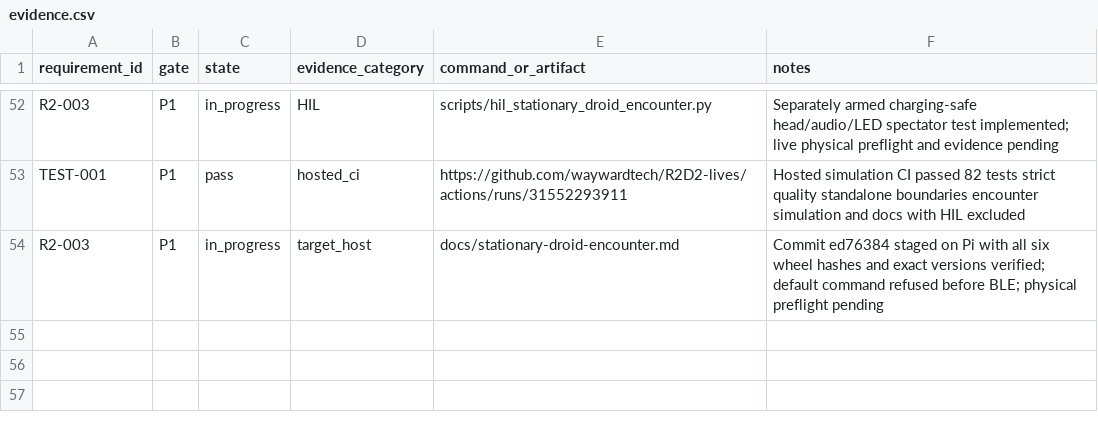
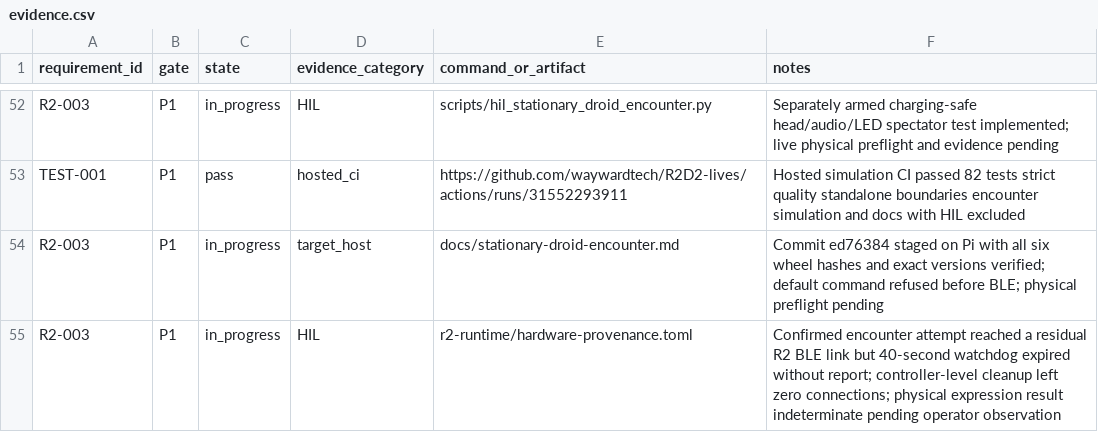
Before and after one commit to waywardtech/R2D2-lives, a CSV file: traceability/evidence.csv, drawn as a sheet; only a part is shown, gaps mark what is left out.

Commit message:
docs: record timed out encounter HIL

```diff
--- a/traceability/evidence.csv
+++ b/traceability/evidence.csv
@@ -54 +54,2 @@ TEST-001,P1,pass,hosted_ci,https://github.com/waywardtech/R2D2-lives/actions/run
 R2-003,P1,in_progress,target_host,docs/stationary-droid-encounter.md,"Commit ed76384 staged on Pi with all six wheel hashes and exact versions verified; default command refused before BLE; physical preflight pending"
+R2-003,P1,in_progress,HIL,r2-runtime/hardware-provenance.toml,"Confirmed encounter attempt reached a residual R2 BLE link but 40-second watchdog expired without report; controller-level cleanup left zero connections; physical expression result indeterminate pending operator observation"
```
Also changed, not shown: 6 other files.
